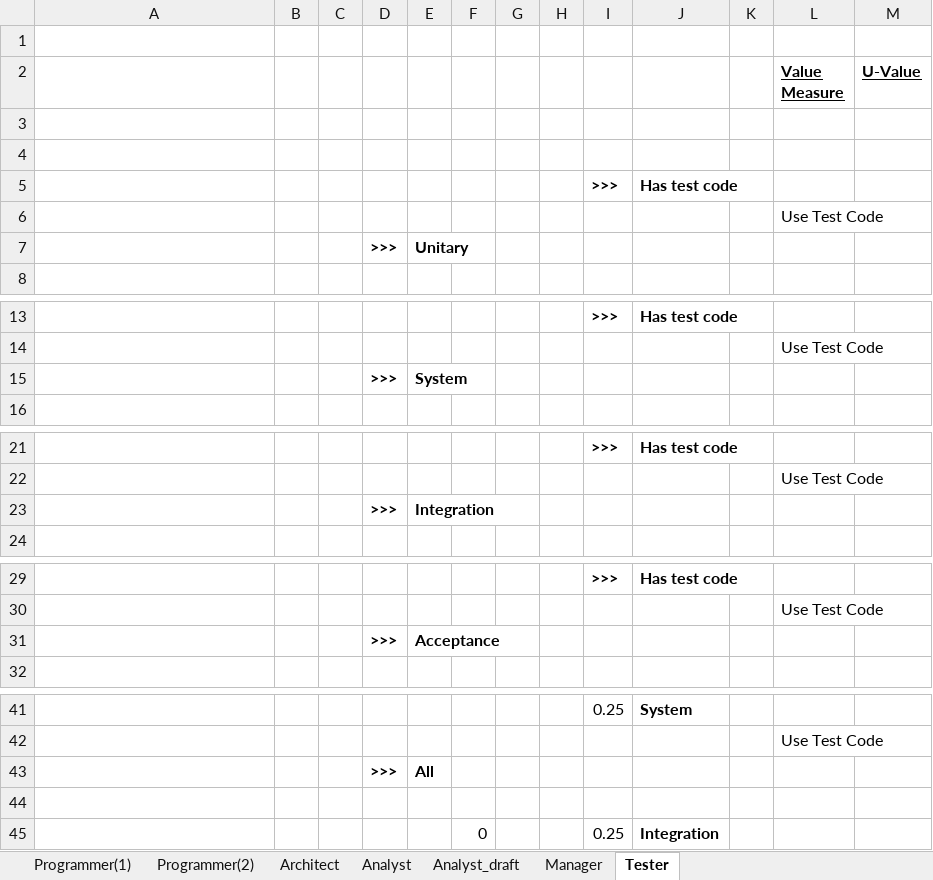
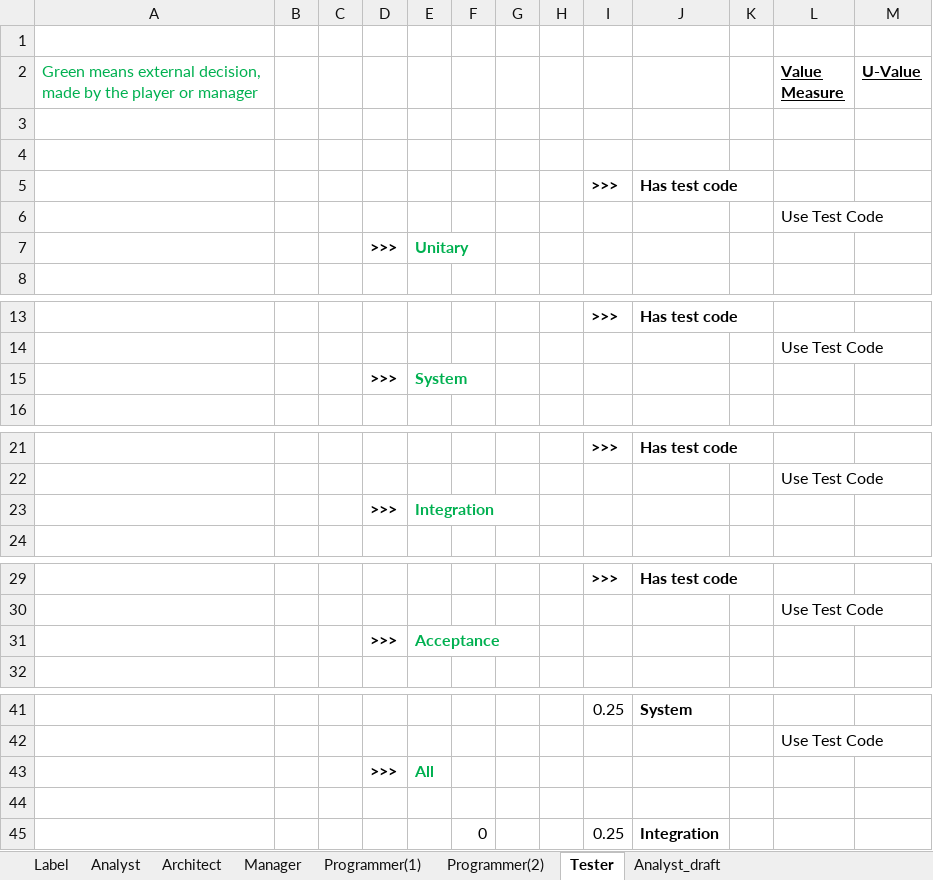
Before and after one commit to gems-uff/sdm, an Excel workbook: Documents/Decision Tree/Decision Tree.xlsx, sheet Tester, drawn as a sheet; only a part is shown, gaps mark what is left out; values as stored, in another font and other column widths than the file's, no borders; charts and pictures not drawn; the diff names each change by its address in the sheet, - before the commit and + after, or states it on an @@ line.

Commit message:
Atualizado o documento de Decision Tree.xlsx Escrito os capitulos 6, 7 e 8 de Raciocionio.docx e um pedaço da introdução referente a organização do trabalho.

```diff
--- a/Documents/Decision Tree/Decision Tree.xlsx (sheet Tester)
+++ b/Documents/Decision Tree/Decision Tree.xlsx (sheet Tester)
+sheet tab: Label
@@ sheet tab order changed: Label | Analyst | Architect | Manager | Programmer(1) | Programmer(2) | Tester | Analyst_draft @@
-A2: (empty)
+A2: Green means external decision, made by the player or manager
-E7 text colour: black
+E7 text colour: #00B050
-E15 text colour: black
+E15 text colour: #00B050
-E23 text colour: black
+E23 text colour: #00B050
-E31 text colour: black
+E31 text colour: #00B050
-E43 text colour: black
+E43 text colour: #00B050
```
Also changed, not shown: sheet Analyst, sheet Manager, sheet Programmer(2), sheet Architect, sheet Programmer(1), charts or pictures, 1 other file.
